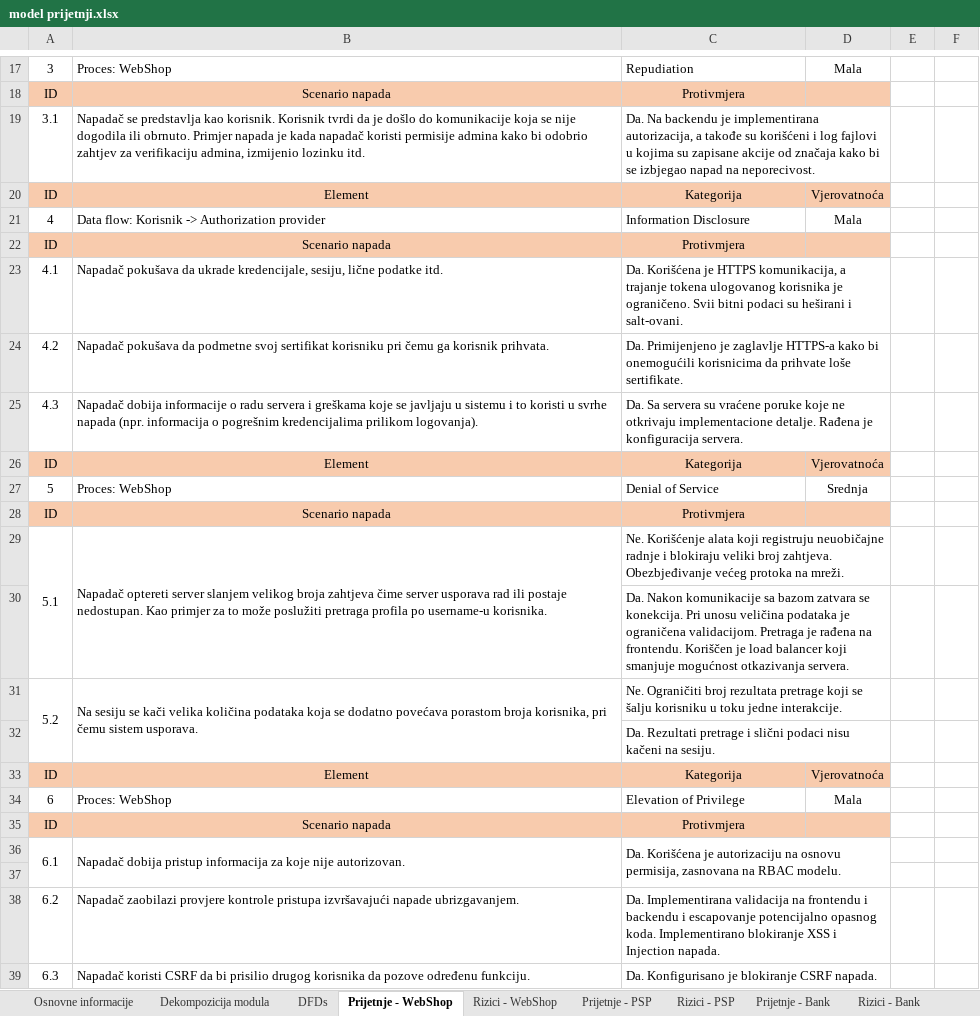
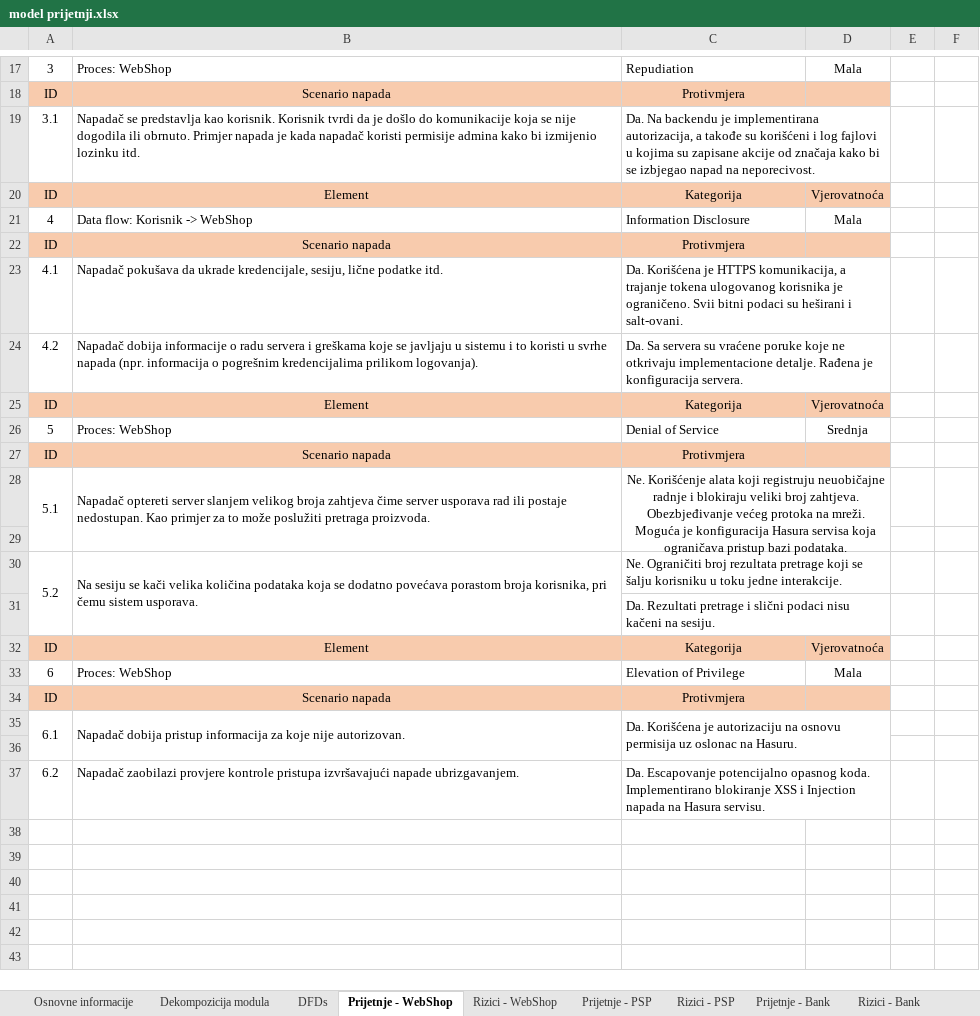
Before and after one commit to lordsteva/ftn-e2-master, an Excel workbook: model prijetnji.xlsx, sheet Prijetnje - WebShop, drawn as a sheet; only a part is shown, gaps mark what is left out; values as stored, in another font and other column widths than the file's, no borders; removed rows and columns are numbered as before the commit, all else as after; the diff covers the shown part only; the diff names each change by its address in the sheet, - before the commit and + after, or states it on an @@ line.

Commit message:
fix-model-of-threats

```diff
--- a/model prijetnji.xlsx (sheet Prijetnje - WebShop)
+++ b/model prijetnji.xlsx (sheet Prijetnje - WebShop)
-B19: …kako bi odobrio zahtjev za verifikaciju admina, izmijenio lozinku…
+B19: …kako bi izmijenio lozinku…
-B21: Data flow: Korisnik -> Authorization provider
+B21: Data flow: Korisnik -> WebShop
-row 24: 4.2 | Napadač pokušava da podmetne svoj sertifikat korisniku pri čemu ga korisnik prihvata. | Da. Primijenjeno je zaglavlje HTTPS-a kako bi onemogućili korisnicima da prihvate loše sertifikate.
@@ column A renumbered in row 24 @@
-B28: …poslužiti pretraga profila po username-u korisnika.
+B28: …poslužiti pretraga proizvoda.
-C28: …na mreži.
+C28: …na mreži. Moguća je konfiguracija Hasura servisa koja ograničava pristup bazi podataka.
-C28 alignment: left
+C28 alignment: center
-C29:D29 merged
+C28:D29 merged
-C29: Da. Nakon komunikacije sa bazom zatvara se konekcija. Pri unosu veličina podataka je ograničena validacijom. Pretraga je rađena na frontendu. Koriščen je load balancer koji smanjuje mogućnost otkazivanja servera.
+C29: (empty)
-C30:D30 merged
-C35: …na osnovu permisija, zasnovana na RBAC modelu.
+C35: …na osnovu permisija uz oslonac na Hasuru.
-C37: Da. Implementirana validacija na frontendu i backendu i escapovanje potencijalno opasnog koda. Implementirano blokiranje XSS i Injection napada.
+C37: Da. Escapovanje potencijalno opasnog koda. Implementirano blokiranje XSS i Injection napada na Hasura servisu.
-row 39: 6.3 | Napadač koristi CSRF da bi prisilio drugog korisnika da pozove određenu funkciju. | Da. Konfigurisano je blokiranje CSRF napada.
```
Also changed, not shown: 4 edited cells elsewhere in this sheet, sheet Prijetnje - PSP, sheet Prijetnje - Bank, sheet Rizici - Bank, sheet Rizici - PSP, sheet Rizici - WebShop.
